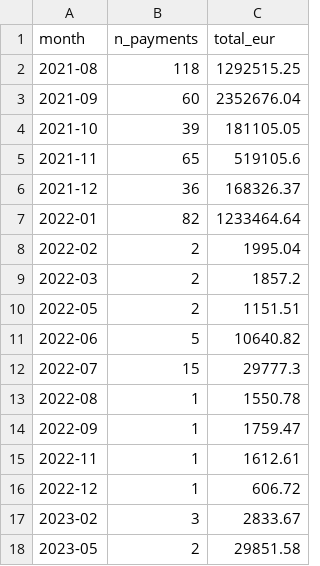
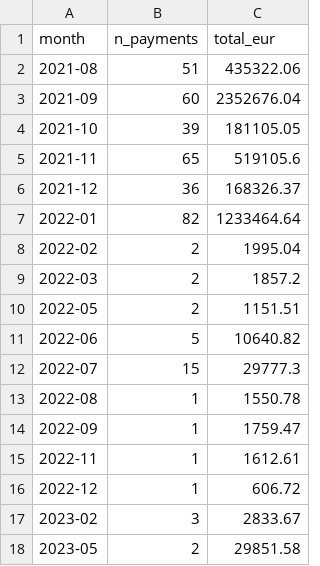
Before and after one commit to Petropov/diavgeia-hospitals, a CSV file: data/99221940/payments_B21/monthly_summary.csv, drawn as a sheet.

Commit message:
Rhodes B.2.1 full 5yr refetch: EUR 38.0M corrected, zero new errors, 94% total warrant coverage

```diff
--- a/data/99221940/payments_B21/monthly_summary.csv
+++ b/data/99221940/payments_B21/monthly_summary.csv
@@ -1,3 +1,3 @@
 month,n_payments,total_eur
-2021-08,118,1292515.25
+2021-08,51,435322.06
 2021-09,60,2352676.04
```
Also changed, not shown: data/99221940/payments_B21/excluded.csv, 24 other files.
